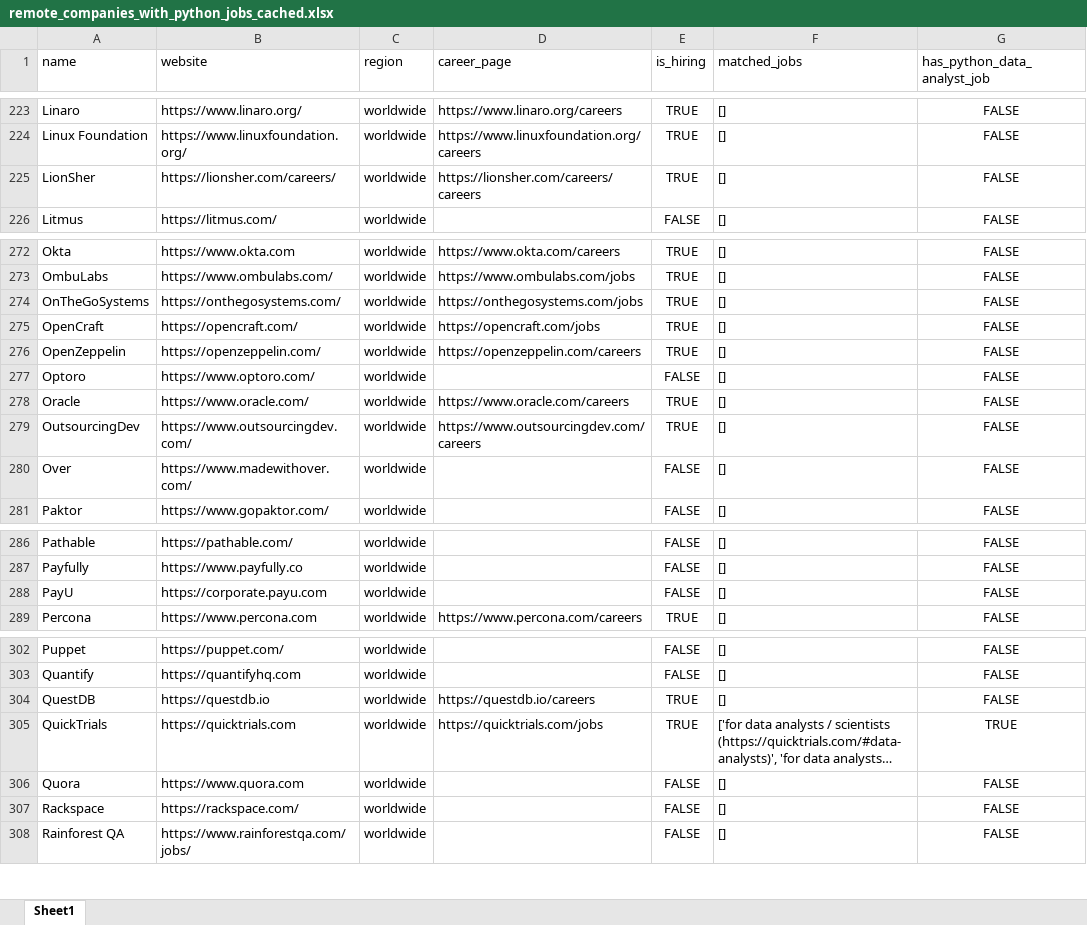
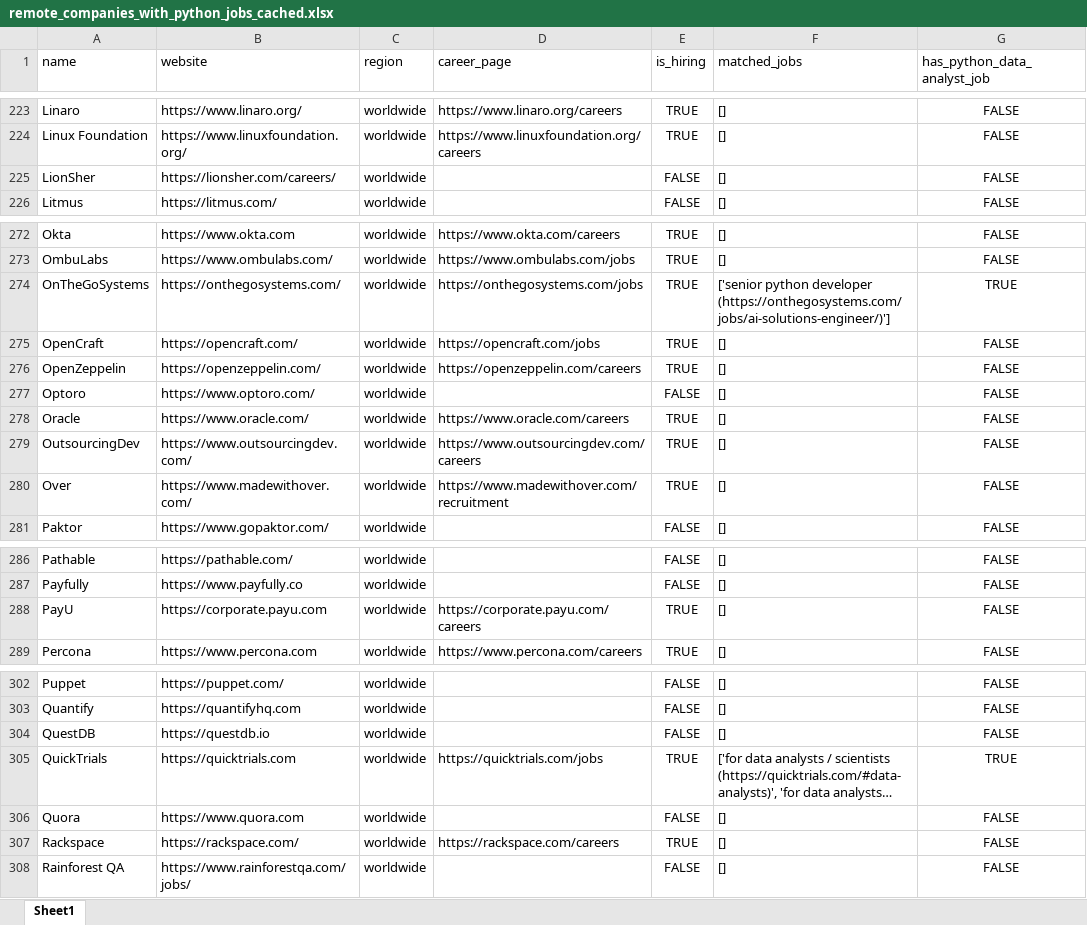
Before and after one commit to ChiaraVan1/remote-job-monitor, an Excel workbook: remote_companies_with_python_jobs_cached.xlsx, sheet Sheet1, drawn as a sheet; only a part is shown, gaps mark what is left out; long unchanged cells end in …; values as stored, in another font and other column widths than the file's, no borders; the diff covers the shown part only; the diff names each change by its address in the sheet, - before the commit and + after, or states it on an @@ line.

```diff
--- a/remote_companies_with_python_jobs_cached.xlsx (sheet Sheet1)
+++ b/remote_companies_with_python_jobs_cached.xlsx (sheet Sheet1)
-D225 (career_page): https://lionsher.com/careers/careers
+D225 (career_page): (empty)
-E225 (is_hiring): TRUE
+E225 (is_hiring): FALSE
-F274 (matched_jobs): []
+F274 (matched_jobs): ['senior python developer (https://onthegosystems.com/jobs/ai-solutions-engineer/)']
-G274 (has_python_data_analyst_job): FALSE
+G274 (has_python_data_analyst_job): TRUE
-D280 (career_page): (empty)
+D280 (career_page): https://www.madewithover.com/recruitment
-E280 (is_hiring): FALSE
+E280 (is_hiring): TRUE
-D288 (career_page): (empty)
+D288 (career_page): https://corporate.payu.com/careers
-E288 (is_hiring): FALSE
+E288 (is_hiring): TRUE
-D304 (career_page): https://questdb.io/careers
+D304 (career_page): (empty)
-E304 (is_hiring): TRUE
+E304 (is_hiring): FALSE
-D307 (career_page): (empty)
+D307 (career_page): https://rackspace.com/careers
-E307 (is_hiring): FALSE
+E307 (is_hiring): TRUE
```
Also changed, not shown: 6 edited cells elsewhere in this sheet, 1 other file.
